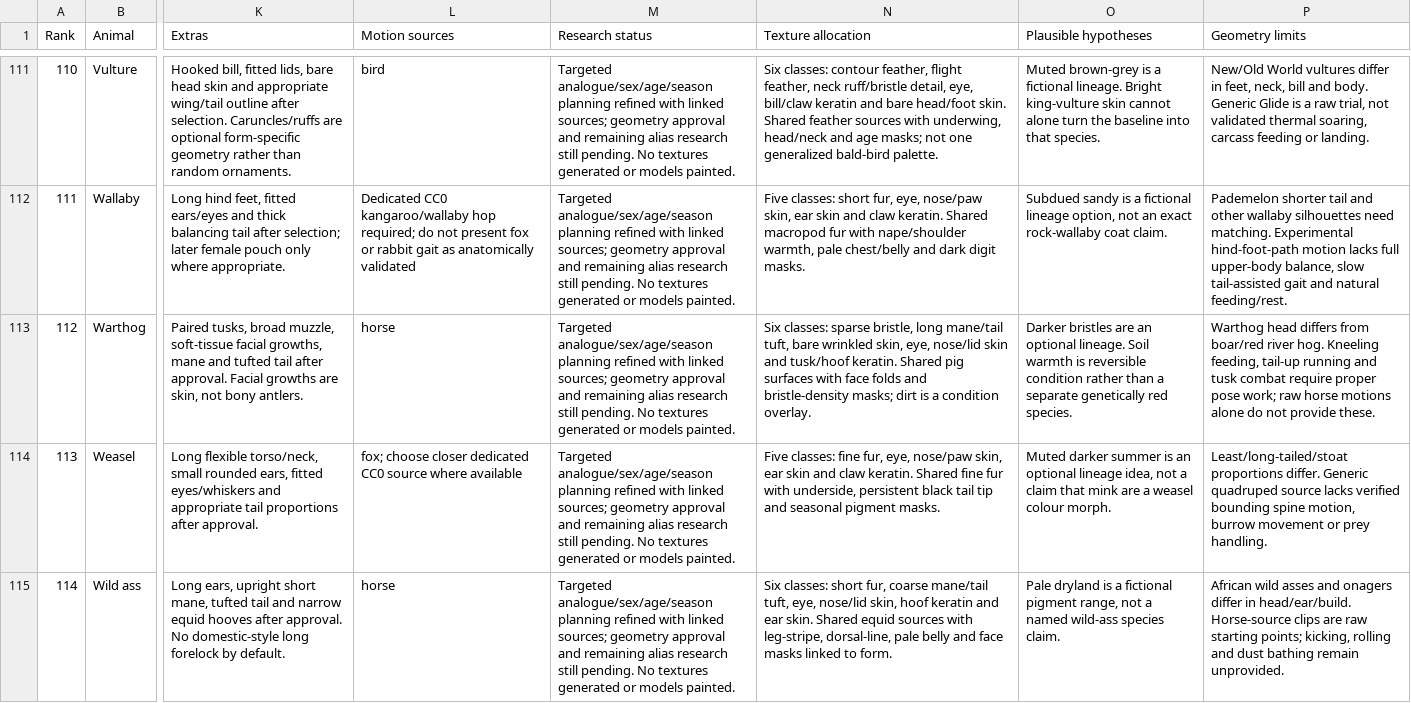
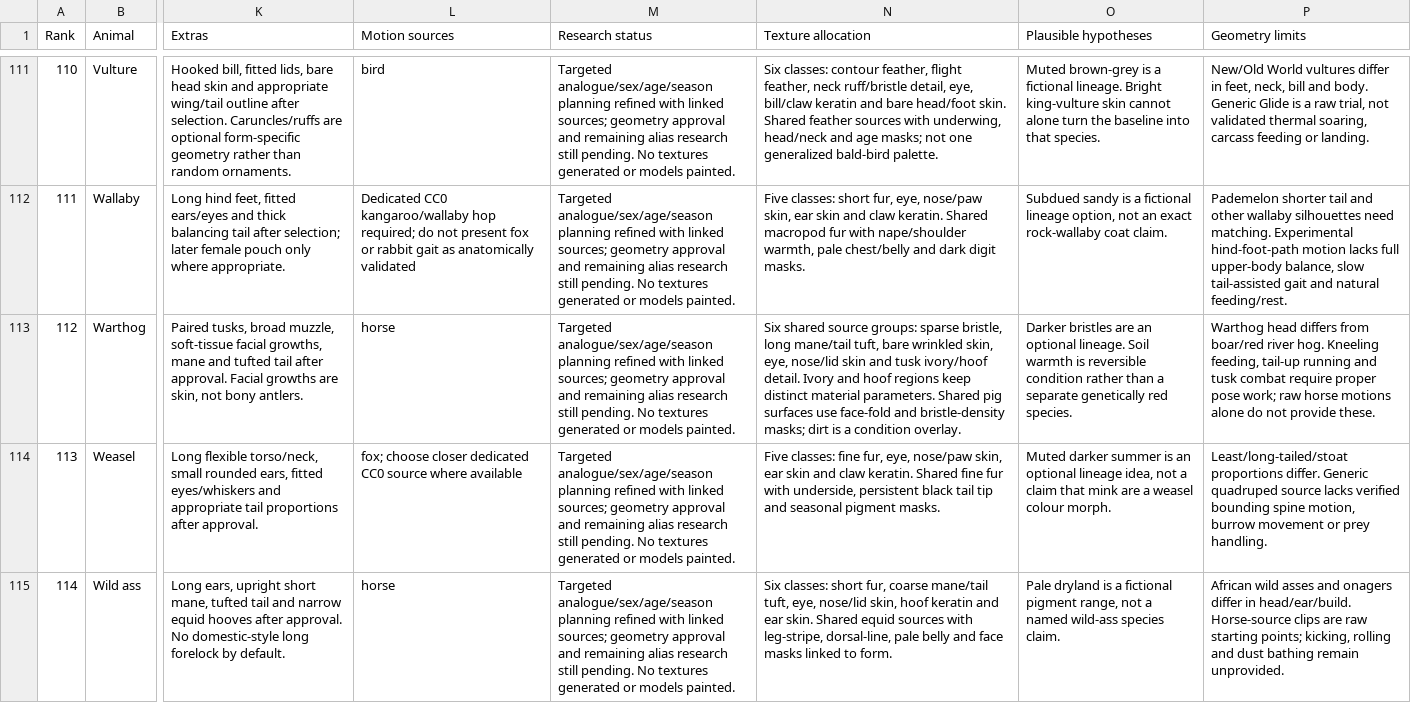
Before and after one commit to killerfrog17-coder/WorldGen, a CSV file: docs/fauna/FAUNA_ASSET_PLAN.csv, drawn as a sheet; only a part is shown, gaps mark what is left out; the diff covers the shown part only; the diff names each change by its address in the sheet, - before the commit and + after, or states it on an @@ line.

Commit message:
Synchronize ivory surface planning corrections to fauna table

```diff
--- a/docs/fauna/FAUNA_ASSET_PLAN.csv
+++ b/docs/fauna/FAUNA_ASSET_PLAN.csv
-N113 (Texture allocation): Six classes: sparse bristle, long mane/tail tuft, bare wrinkled skin, eye, nose/lid skin and tusk/hoof keratin. Shared pig surfaces with face folds and bristle-density…
+N113 (Texture allocation): Six shared source groups: sparse bristle, long mane/tail tuft, bare wrinkled skin, eye, nose/lid skin and tusk ivory/hoof detail. Ivory and hoof regions keep distinct material parameters. Shared pig surfaces use face-fold and bristle-density…
```
Also changed, not shown: 1 edited cell elsewhere in this file, 1 other file.
